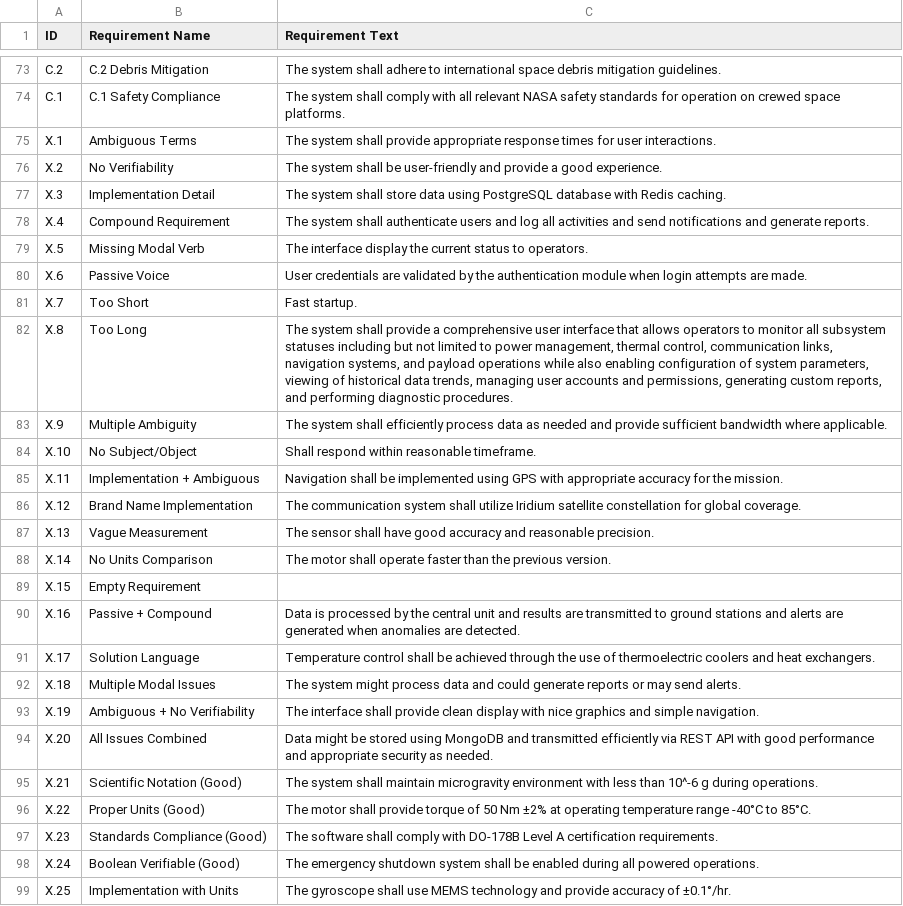
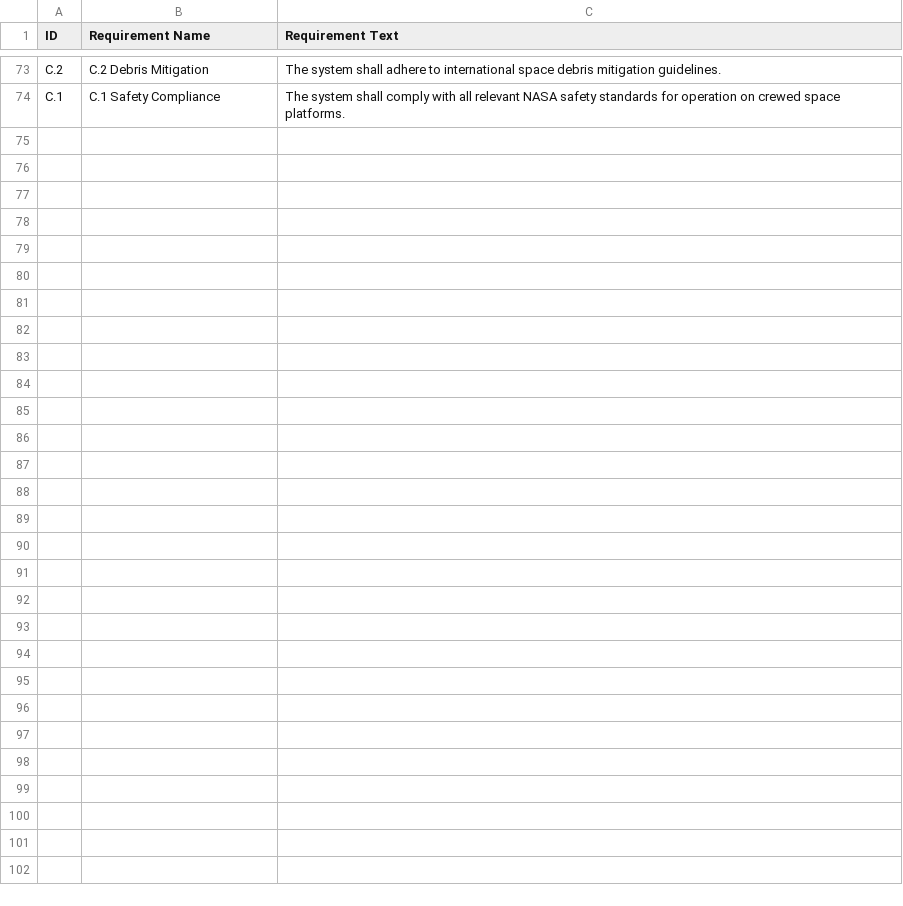
Before and after one commit to bsullgrim/Req-Act-NLP, a CSV file: data/raw/requirements.csv, drawn as a sheet; only a part is shown, gaps mark what is left out; the diff names each change by its address in the sheet, - before the commit and + after, or states it on an @@ line.

```diff
--- a/data/raw/requirements.csv
+++ b/data/raw/requirements.csv
-row 75: X.1 | Ambiguous Terms | The system shall provide appropriate response times for user interactions.
-row 76: X.2 | No Verifiability | The system shall be user-friendly and provide a good experience.
-row 77: X.3 | Implementation Detail | The system shall store data using PostgreSQL database with Redis caching.
-row 78: X.4 | Compound Requirement | The system shall authenticate users and log all activities and send notifications and generate reports.
-row 79: X.5 | Missing Modal Verb | The interface display the current status to operators.
-row 80: X.6 | Passive Voice | User credentials are validated by the authentication module when login attempts are made.
-row 81: X.7 | Too Short | Fast startup.
-row 82: X.8 | Too Long | The system shall provide a comprehensive user interface that allows operators to monitor all subsystem statuses including but not limited to power management, thermal control, communication links, navigation systems, and payload operations while also enabling configuration of system parameters, viewing of historical data trends, managing user accounts and permissions, generating custom reports, and performing diagnostic procedures.
-row 83: X.9 | Multiple Ambiguity | The system shall efficiently process data as needed and provide sufficient bandwidth where applicable.
-row 84: X.10 | No Subject/Object | Shall respond within reasonable timeframe.
-row 85: X.11 | Implementation + Ambiguous | Navigation shall be implemented using GPS with appropriate accuracy for the mission.
-row 86: X.12 | Brand Name Implementation | The communication system shall utilize Iridium satellite constellation for global coverage.
-row 87: X.13 | Vague Measurement | The sensor shall have good accuracy and reasonable precision.
-row 88: X.14 | No Units Comparison | The motor shall operate faster than the previous version.
-row 89: X.15 | Empty Requirement
-row 90: X.16 | Passive + Compound | Data is processed by the central unit and results are transmitted to ground stations and alerts are generated when anomalies are detected.
-row 91: X.17 | Solution Language | Temperature control shall be achieved through the use of thermoelectric coolers and heat exchangers.
-row 92: X.18 | Multiple Modal Issues | The system might process data and could generate reports or may send alerts.
-row 93: X.19 | Ambiguous + No Verifiability | The interface shall provide clean display with nice graphics and simple navigation.
-row 94: X.20 | All Issues Combined | Data might be stored using MongoDB and transmitted efficiently via REST API with good performance and appropriate security as needed.
-row 95: X.21 | Scientific Notation (Good) | The system shall maintain microgravity environment with less than 10^-6 g during operations.
-row 96: X.22 | Proper Units (Good) | The motor shall provide torque of 50 Nm ±2% at operating temperature range -40°C to 85°C.
-row 97: X.23 | Standards Compliance (Good) | The software shall comply with DO-178B Level A certification requirements.
-row 98: X.24 | Boolean Verifiable (Good) | The emergency shutdown system shall be enabled during all powered operations.
-row 99: X.25 | Implementation with Units | The gyroscope shall use MEMS technology and provide accuracy of ±0.1°/hr.
```
Also changed, not shown: 19 other files.
